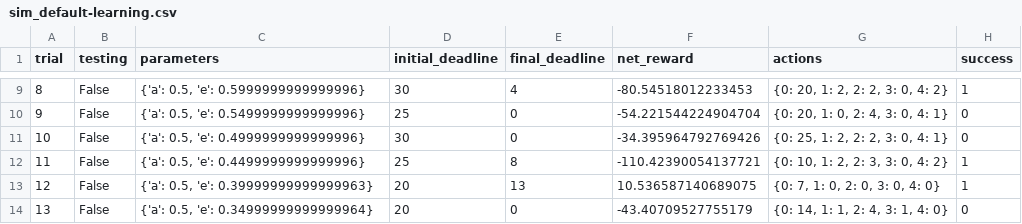
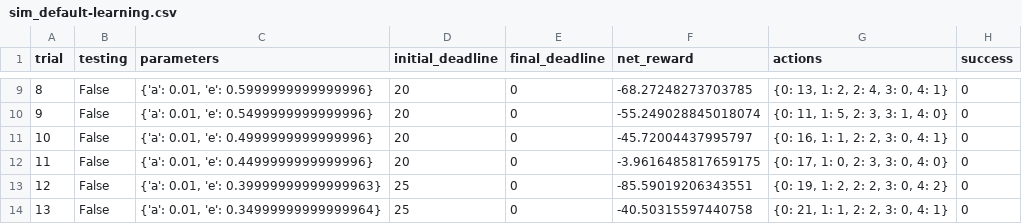
Before and after one commit to kmora3005/mlnd_projects, a CSV file: smartcab/logs/sim_default-learning.csv, drawn as a sheet; only a part is shown, gaps mark what is left out; the diff covers the shown part only.

```diff
--- a/smartcab/logs/sim_default-learning.csv
+++ b/smartcab/logs/sim_default-learning.csv
@@ -9,6 +9,6 @@ trial,testing,parameters,initial_deadline,final_deadline,net_reward,actions,succ
-8,False,"{'a': 0.5, 'e': 0.5999999999999996}",30,4,-80.54518012233453,"{0: 20, 1: 2, 2: 2, 3: 0, 4: 2}",1
-9,False,"{'a': 0.5, 'e': 0.5499999999999996}",25,0,-54.221544224904704,"{0: 20, 1: 0, 2: 4, 3: 0, 4: 1}",0
-10,False,"{'a': 0.5, 'e': 0.4999999999999996}",30,0,-34.395964792769426,"{0: 25, 1: 2, 2: 2, 3: 0, 4: 1}",0
-11,False,"{'a': 0.5, 'e': 0.4499999999999996}",25,8,-110.42390054137721,"{0: 10, 1: 2, 2: 3, 3: 0, 4: 2}",1
-12,False,"{'a': 0.5, 'e': 0.39999999999999963}",20,13,10.536587140689075,"{0: 7, 1: 0, 2: 0, 3: 0, 4: 0}",1
-13,False,"{'a': 0.5, 'e': 0.34999999999999964}",20,0,-43.40709527755179,"{0: 14, 1: 1, 2: 4, 3: 1, 4: 0}",0
+8,False,"{'a': 0.01, 'e': 0.5999999999999996}",20,0,-68.27248273703785,"{0: 13, 1: 2, 2: 4, 3: 0, 4: 1}",0
+9,False,"{'a': 0.01, 'e': 0.5499999999999996}",20,0,-55.249028845018074,"{0: 11, 1: 5, 2: 3, 3: 1, 4: 0}",0
+10,False,"{'a': 0.01, 'e': 0.4999999999999996}",20,0,-45.72004437995797,"{0: 16, 1: 1, 2: 2, 3: 0, 4: 1}",0
+11,False,"{'a': 0.01, 'e': 0.4499999999999996}",20,0,-3.9616485817659175,"{0: 17, 1: 0, 2: 3, 3: 0, 4: 0}",0
+12,False,"{'a': 0.01, 'e': 0.39999999999999963}",25,0,-85.59019206343551,"{0: 19, 1: 2, 2: 2, 3: 0, 4: 2}",0
+13,False,"{'a': 0.01, 'e': 0.34999999999999964}",25,0,-40.50315597440758,"{0: 21, 1: 1, 2: 2, 3: 0, 4: 1}",0
```
Also changed, not shown: 102 edited cells elsewhere in this file, smartcab/logs/sim_improved-learning.csv, 5 other files.
